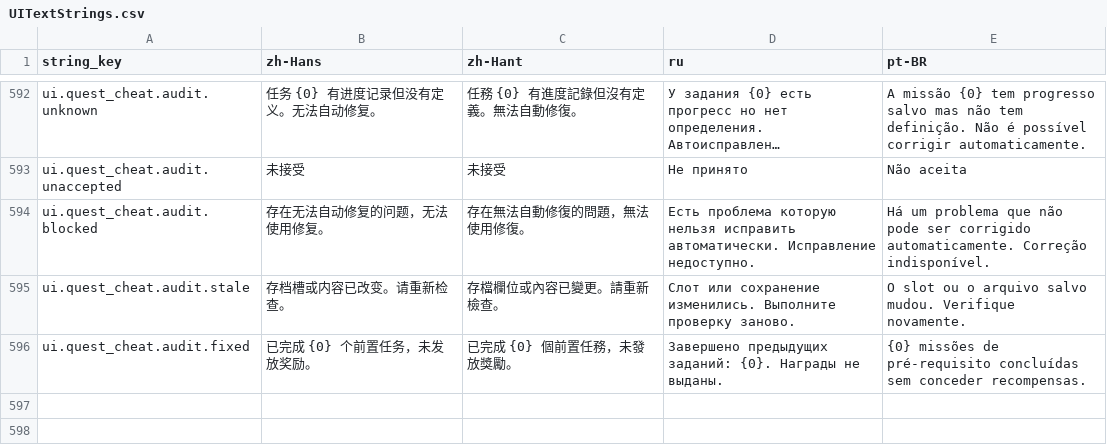
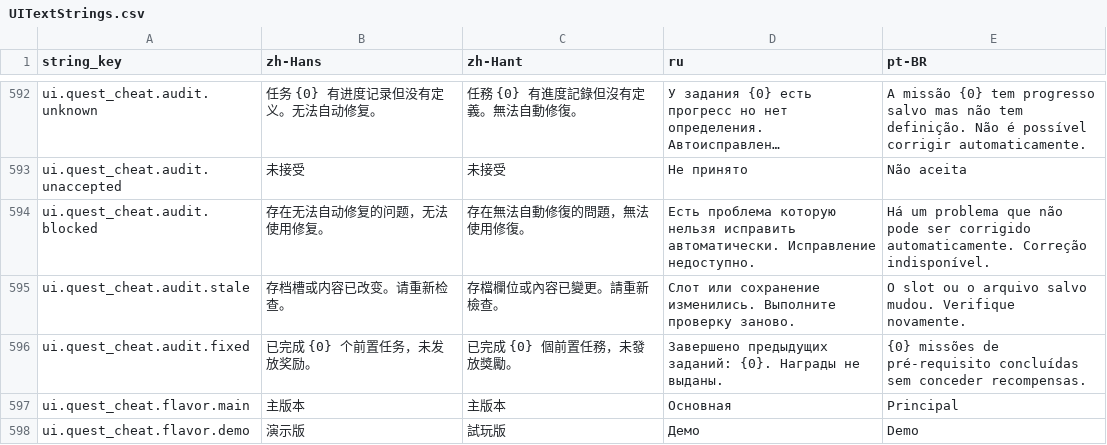
Before and after one commit to octopus7/extraction_shooter, a CSV file: TunaSweeper/Content/Data/Translations/UITextStrings.csv, drawn as a sheet; only a part is shown, gaps mark what is left out; long unchanged cells end in …; the diff names each change by its address in the sheet, - before the commit and + after, or states it on an @@ line.

```diff
--- a/TunaSweeper/Content/Data/Translations/UITextStrings.csv
+++ b/TunaSweeper/Content/Data/Translations/UITextStrings.csv
+row 597: ui.quest_cheat.flavor.main | 主版本 | 主版本 | Основная | Principal
+row 598: ui.quest_cheat.flavor.demo | 演示版 | 試玩版 | Демо | Demo
```
Also changed, not shown: TunaSweeper/Content/Data/UITextStrings.csv, 3 other files.
